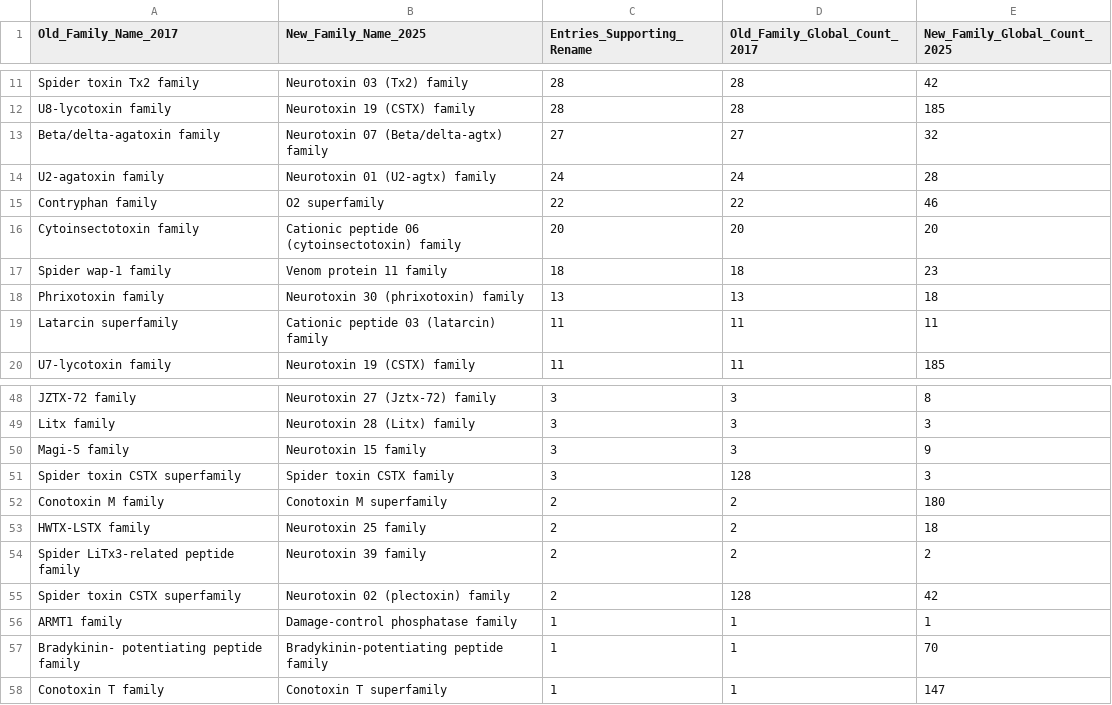
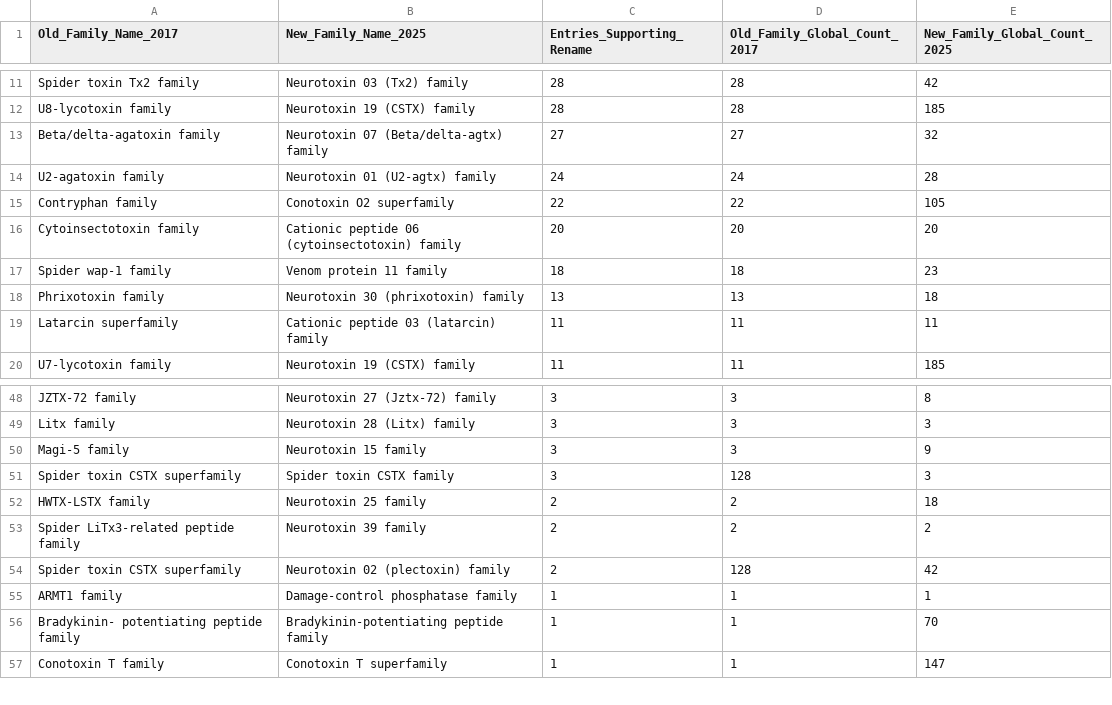
Before and after one commit to tsenoner/toxprot25, a CSV file: out/protein_family_renaming.csv, drawn as a sheet; only a part is shown, gaps mark what is left out.

Commit message:
refactor(report): simplify protein family extraction logic

```diff
--- a/out/protein_family_renaming.csv
+++ b/out/protein_family_renaming.csv
@@ -14,3 +14,3 @@ Beta/delta-agatoxin family,Neurotoxin 07 (Beta/delta-agtx) family,27,27,32
 U2-agatoxin family,Neurotoxin 01 (U2-agtx) family,24,24,28
-Contryphan family,O2 superfamily,22,22,46
+Contryphan family,Conotoxin O2 superfamily,22,22,105
 Cytoinsectotoxin family,Cationic peptide 06 (cytoinsectotoxin) family,20,20,20
@@ -51,3 +51,2 @@ Magi-5 family,Neurotoxin 15 family,3,3,9
 Spider toxin CSTX superfamily,Spider toxin CSTX family,3,128,3
-Conotoxin M family,Conotoxin M superfamily,2,2,180
 HWTX-LSTX family,Neurotoxin 25 family,2,2,18
```
Also changed, not shown: 1 other file.
